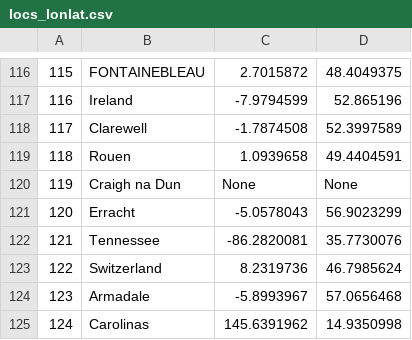
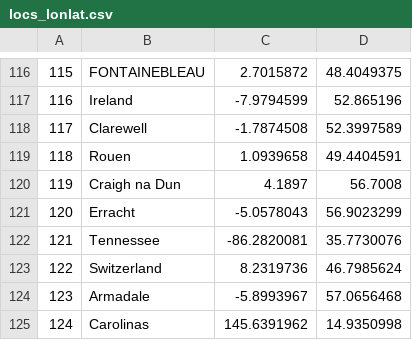
Before and after one commit to Meike-2/IRTM_Outlander, a CSV file: locs_lonlat.csv, drawn as a sheet; only a part is shown, gaps mark what is left out.

```diff
--- a/locs_lonlat.csv
+++ b/locs_lonlat.csv
@@ -119,3 +119,3 @@
 118,Rouen,1.0939658,49.4404591
-119,Craigh na Dun,None,None
+119,Craigh na Dun,4.1897,56.7008
 120,Erracht,-5.0578043,56.9023299
```
Also changed, not shown: 2 other files.
